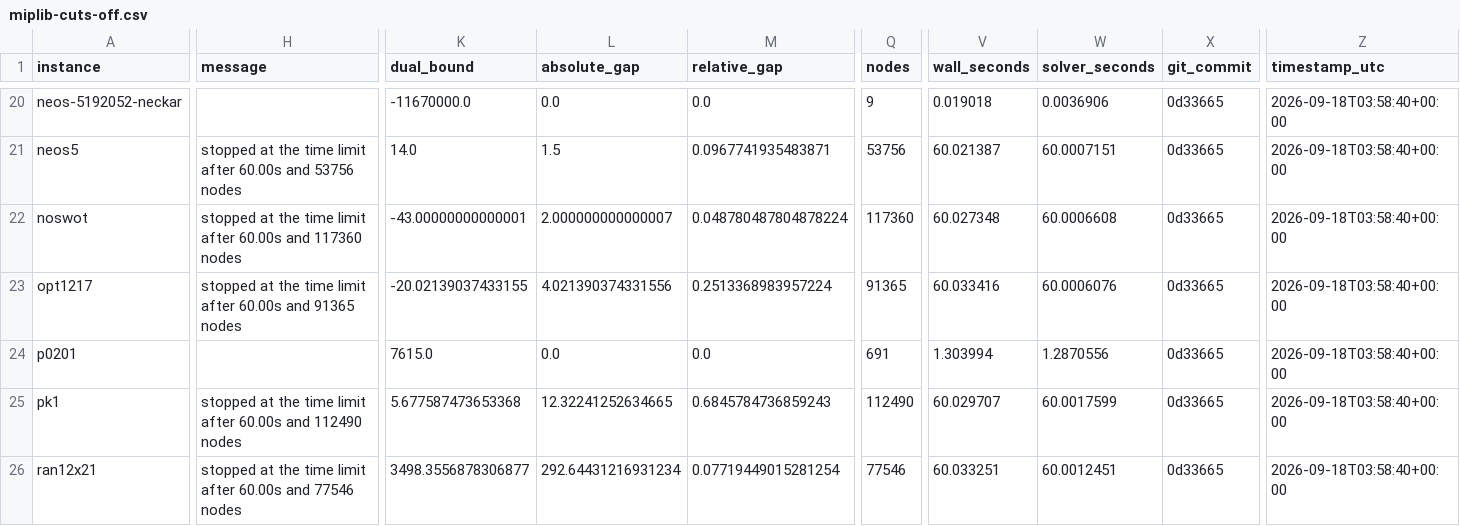
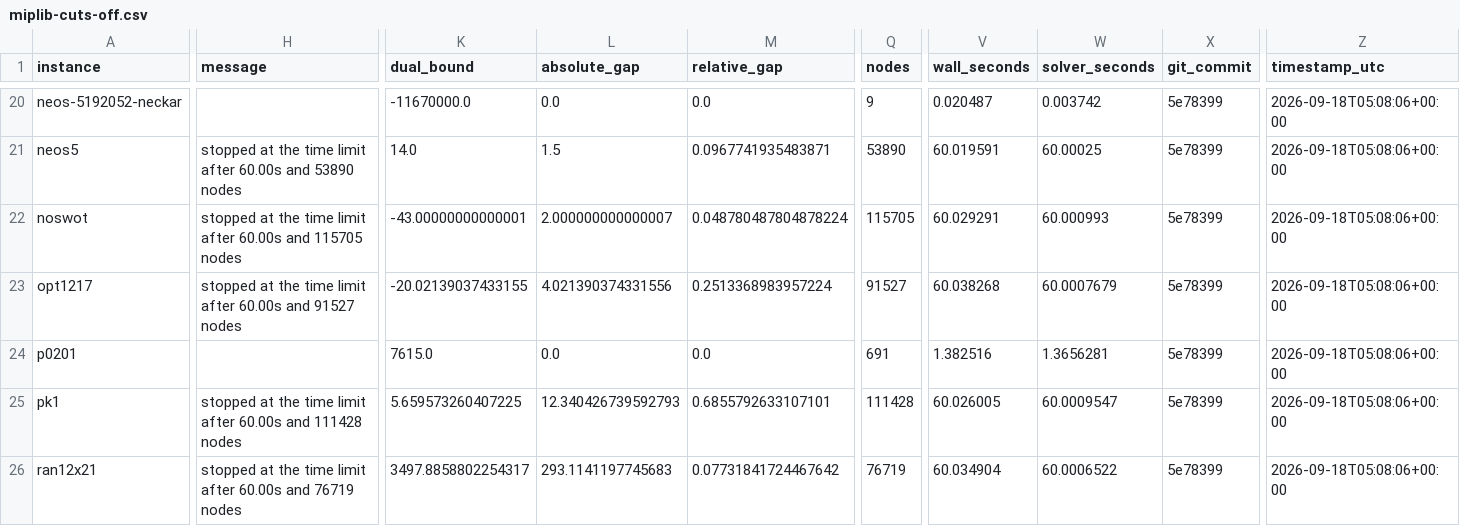
Before and after one commit to Bhumika-1432006/sih-26, a CSV file: bench/results/miplib-cuts-off.csv, drawn as a sheet; only a part is shown, gaps mark what is left out; the diff covers the shown part only; the diff names each change by its address in the sheet, - before the commit and + after, or states it on an @@ line.

```diff
--- a/bench/results/miplib-cuts-off.csv
+++ b/bench/results/miplib-cuts-off.csv
-V20 (wall_seconds): 0.019018
+V20 (wall_seconds): 0.020487
-W20 (solver_seconds): 0.0036906
+W20 (solver_seconds): 0.003742
-X20:X26 (git_commit): 0d33665
+X20:X26 (git_commit): 5e78399
-Z20:Z26 (timestamp_utc): 2026-09-18T03:58:40+00:00
+Z20:Z26 (timestamp_utc): 2026-09-18T05:08:06+00:00
-H21 (message): …60.00s and 53756 nodes
+H21 (message): …60.00s and 53890 nodes
-Q21 (nodes): 53756
+Q21 (nodes): 53890
-V21 (wall_seconds): 60.021387
+V21 (wall_seconds): 60.019591
-W21 (solver_seconds): 60.0007151
+W21 (solver_seconds): 60.00025
-H22 (message): …60.00s and 117360 nodes
+H22 (message): …60.00s and 115705 nodes
-Q22 (nodes): 117360
+Q22 (nodes): 115705
-V22 (wall_seconds): 60.027348
+V22 (wall_seconds): 60.029291
-W22 (solver_seconds): 60.0006608
+W22 (solver_seconds): 60.000993
-H23 (message): …60.00s and 91365 nodes
+H23 (message): …60.00s and 91527 nodes
-Q23 (nodes): 91365
+Q23 (nodes): 91527
-V23 (wall_seconds): 60.033416
+V23 (wall_seconds): 60.038268
-W23 (solver_seconds): 60.0006076
+W23 (solver_seconds): 60.0007679
-V24 (wall_seconds): 1.303994
+V24 (wall_seconds): 1.382516
-W24 (solver_seconds): 1.2870556
+W24 (solver_seconds): 1.3656281
-H25 (message): …60.00s and 112490 nodes
+H25 (message): …60.00s and 111428 nodes
-K25 (dual_bound): 5.677587473653368
+K25 (dual_bound): 5.659573260407225
-L25 (absolute_gap): 12.32241252634665
+L25 (absolute_gap): 12.340426739592793
-M25 (relative_gap): 0.6845784736859243
+M25 (relative_gap): 0.6855792633107101
-Q25 (nodes): 112490
+Q25 (nodes): 111428
-V25 (wall_seconds): 60.029707
+V25 (wall_seconds): 60.026005
-W25 (solver_seconds): 60.0017599
+W25 (solver_seconds): 60.0009547
-H26 (message): …60.00s and 77546 nodes
+H26 (message): …60.00s and 76719 nodes
-K26 (dual_bound): 3498.3556878306877
+K26 (dual_bound): 3497.8858802254317
-L26 (absolute_gap): 292.64431216931234
+L26 (absolute_gap): 293.1141197745683
-M26 (relative_gap): 0.07719449015281254
+M26 (relative_gap): 0.07731841724467642
-Q26 (nodes): 77546
+Q26 (nodes): 76719
-V26 (wall_seconds): 60.033251
+V26 (wall_seconds): 60.034904
-W26 (solver_seconds): 60.0012451
+W26 (solver_seconds): 60.0006522
```
Also changed, not shown: 154 edited cells elsewhere in this file, bench/results/miplib-cuts-on.csv, 6 other files.
